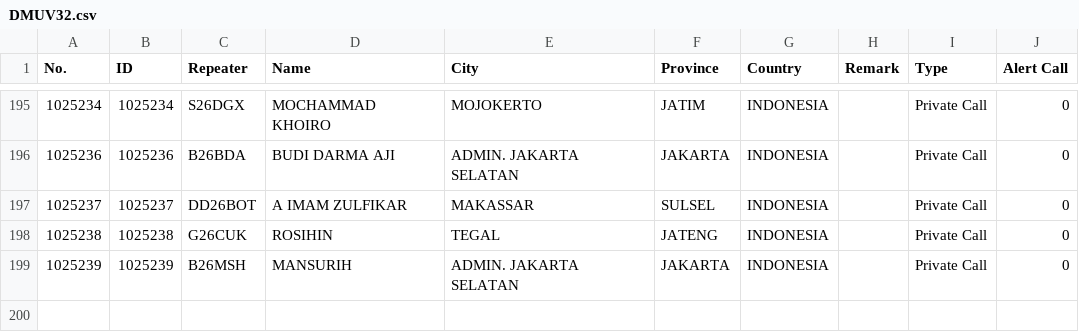
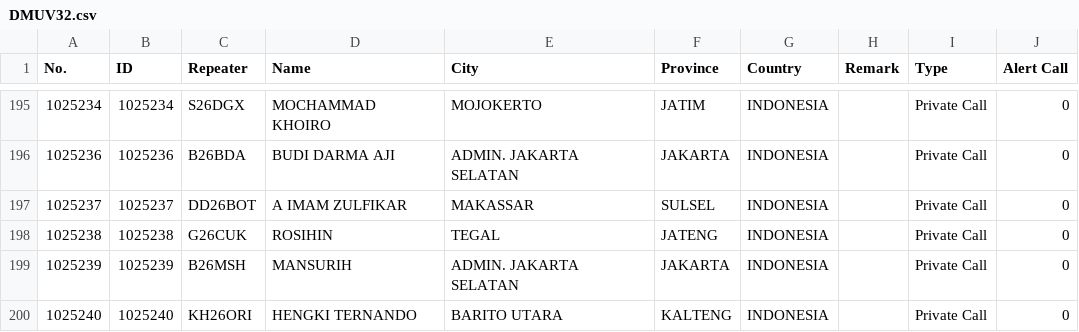
Before and after one commit to tombolptt/file_csv, a CSV file: DMUV32.csv, drawn as a sheet; only a part is shown, gaps mark what is left out; the diff names each change by its address in the sheet, - before the commit and + after, or states it on an @@ line.

Commit message:
Update kontak DMUV32.csv otomatis via Aplikasi

```diff
--- a/DMUV32.csv
+++ b/DMUV32.csv
+row 200: 1025240 | 1025240 | KH26ORI | HENGKI TERNANDO | BARITO UTARA | KALTENG | INDONESIA |  | Private Call | 0
```
